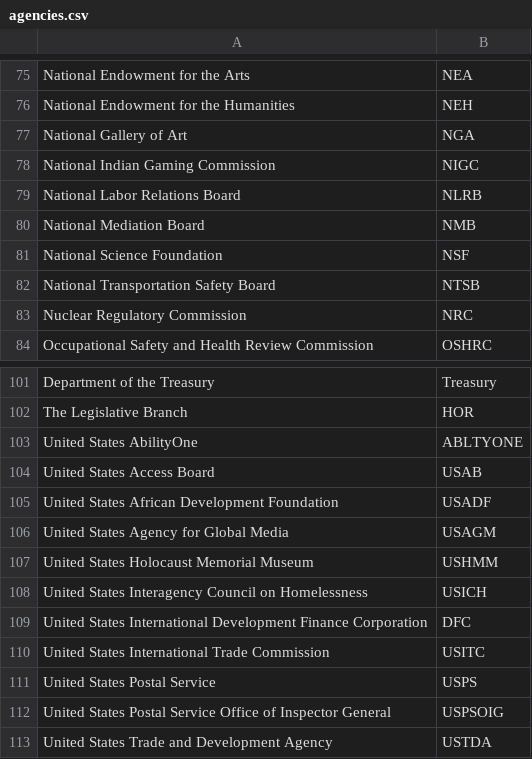
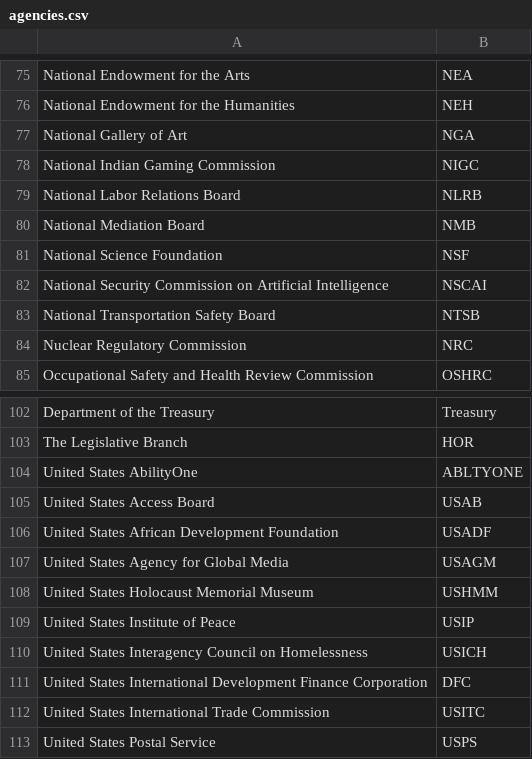
Before and after one commit to cisagov/saver, a CSV file: include/agencies.csv, drawn as a sheet; only a part is shown, gaps mark what is left out; the shorter side is filled out with more unchanged rows; the diff names each change by its address in the sheet, - before the commit and + after, or states it on an @@ line.

Commit message:
Adding NSCAI and USIP
Also recently found that NSCAI and USIP are not receiving BOD reports, appears to be because while their long name matches the long name in our DB, they weren't here on this list.

`agencies.csv` maps agency names from https://github.com/cisagov/dotgov-data/blob/main/current-federal.csv to CyHy IDs.  So any agencies in `current-federal.csv` that are also CyHy stakeholders should appear in this file; otherwise, they won't get their BOD 18-01 reports since we have no other way to identify their preferred email address.

```diff
--- a/include/agencies.csv
+++ b/include/agencies.csv
+row 82: National Security Commission on Artificial Intelligence | NSCAI
+row 109: United States Institute of Peace | USIP
```
